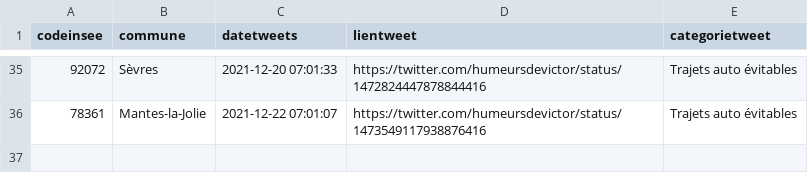
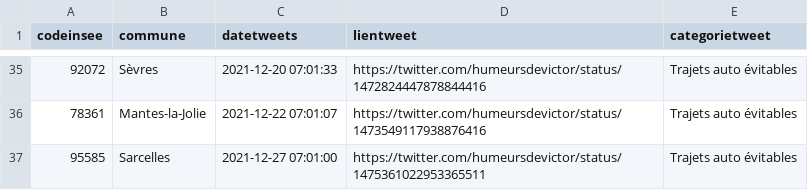
Before and after one commit to Valexandre/GH_Actions_Trajets, a CSV file: data/dejaparus.csv, drawn as a sheet; only a part is shown, gaps mark what is left out.

```diff
--- a/data/dejaparus.csv
+++ b/data/dejaparus.csv
@@ -36 +36,2 @@ codeinsee,commune,datetweets,lientweet,categorietweet
 78361,Mantes-la-Jolie,2021-12-22 07:01:07,https://twitter.com/humeursdevictor/status/1473549117938876416,Trajets auto évitables
+95585,Sarcelles,2021-12-27 07:01:00,https://twitter.com/humeursdevictor/status/1475361022953365511,Trajets auto évitables
```
